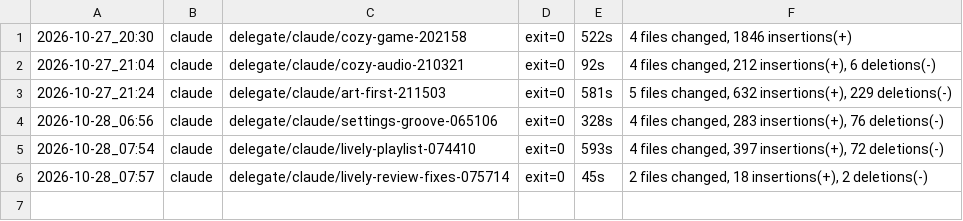
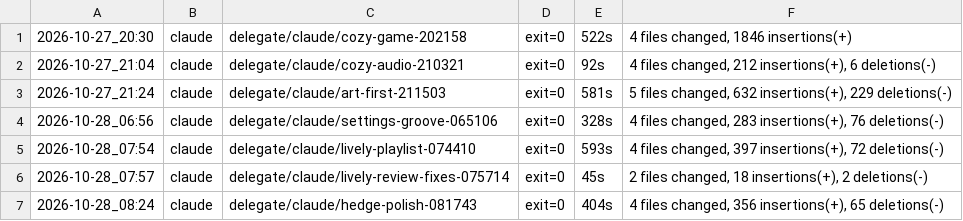
Before and after one commit to Crazyh1803/HedgeandHarvest, a TSV file: .ai/delegations/log.tsv, drawn as a sheet.

```diff
--- a/.ai/delegations/log.tsv
+++ b/.ai/delegations/log.tsv
@@ -6 +6,2 @@
 2026-10-28_07:57	claude	delegate/claude/lively-review-fixes-075714	exit=0	45s	 2 files changed, 18 insertions(+), 2 deletions(-)
+2026-10-28_08:24	claude	delegate/claude/hedge-polish-081743	exit=0	404s	 4 files changed, 356 insertions(+), 65 deletions(-)
```
Also changed, not shown: 8 other files.
